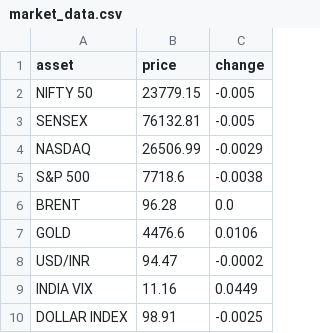
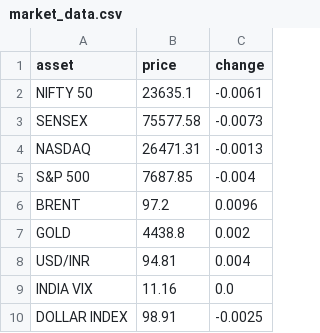
Before and after one commit to sumantrabasudawn/news-tracker, a CSV file: output/market_data.csv, drawn as a sheet.

```diff
--- a/output/market_data.csv
+++ b/output/market_data.csv
@@ -1,10 +1,10 @@
 asset,price,change
-NIFTY 50,23779.15,-0.005
-SENSEX,76132.81,-0.005
-NASDAQ,26506.99,-0.0029
-S&P 500,7718.6,-0.0038
-BRENT,96.28,0.0
-GOLD,4476.6,0.0106
-USD/INR,94.47,-0.0002
-INDIA VIX,11.16,0.0449
+NIFTY 50,23635.1,-0.0061
+SENSEX,75577.58,-0.0073
+NASDAQ,26471.31,-0.0013
+S&P 500,7687.85,-0.004
+BRENT,97.2,0.0096
+GOLD,4438.8,0.002
+USD/INR,94.81,0.004
+INDIA VIX,11.16,0.0
 DOLLAR INDEX,98.91,-0.0025
```
Also changed, not shown: 1 other file.
